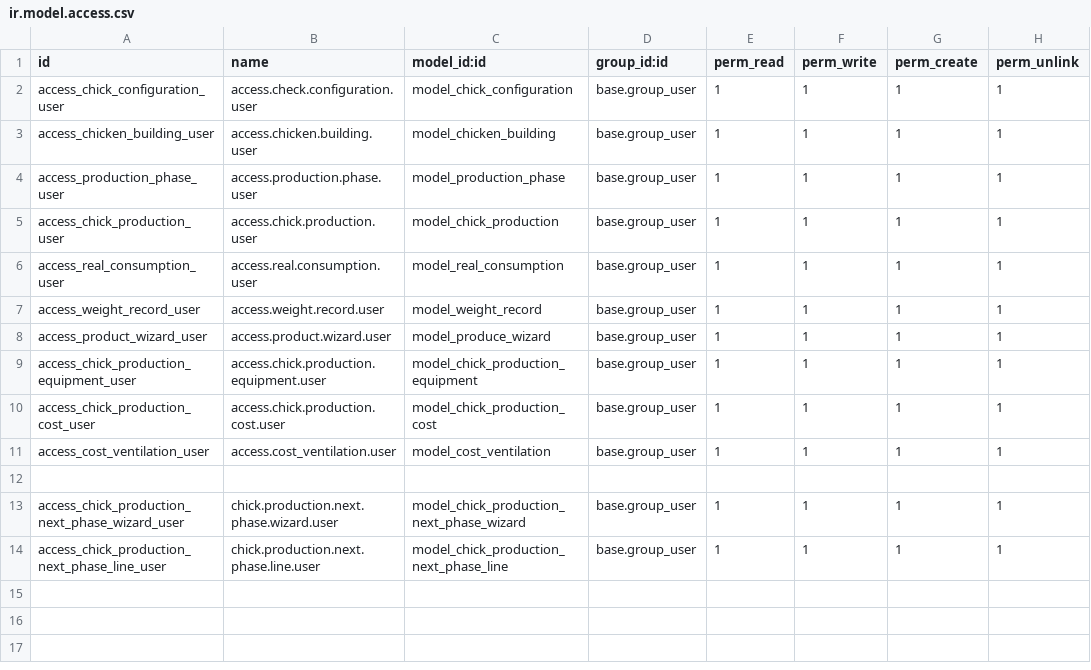
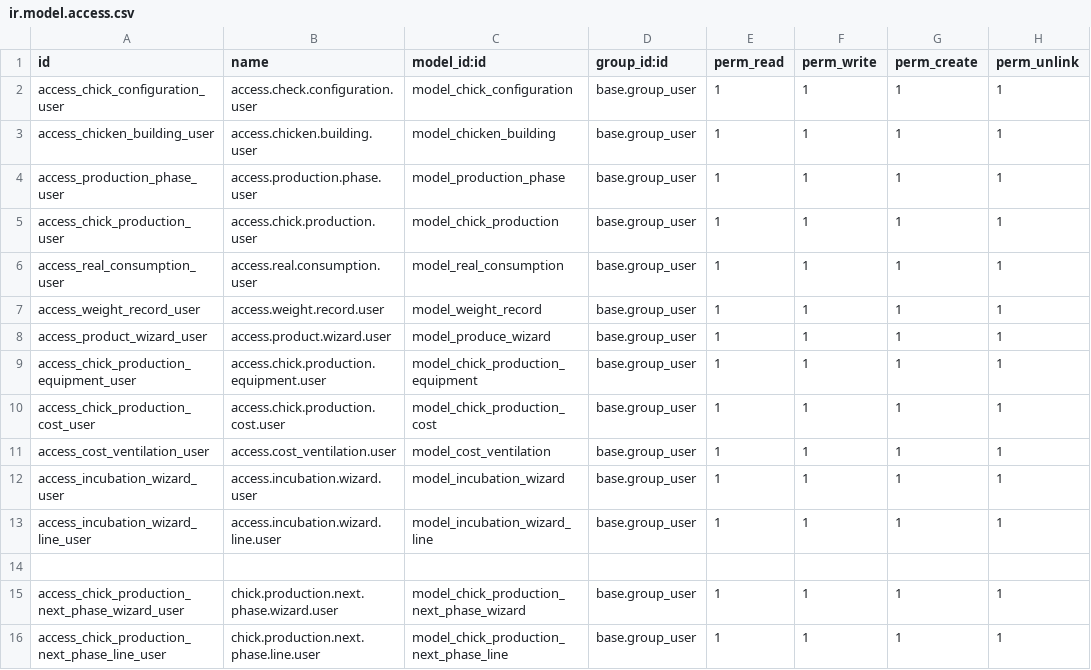
Before and after one commit to larbiabdou/zeralda-addons, a CSV file: chicken_production/security/ir.model.access.csv, drawn as a sheet; the diff names each change by its address in the sheet, - before the commit and + after, or states it on an @@ line.

```diff
--- a/chicken_production/security/ir.model.access.csv
+++ b/chicken_production/security/ir.model.access.csv
+row 12: access_incubation_wizard_user | access.incubation.wizard.user | model_incubation_wizard | base.group_user | 1 | 1 | 1 | 1
+row 13: access_incubation_wizard_line_user | access.incubation.wizard.line.user | model_incubation_wizard_line | base.group_user | 1 | 1 | 1 | 1
```
Also changed, not shown: 13 other files.
